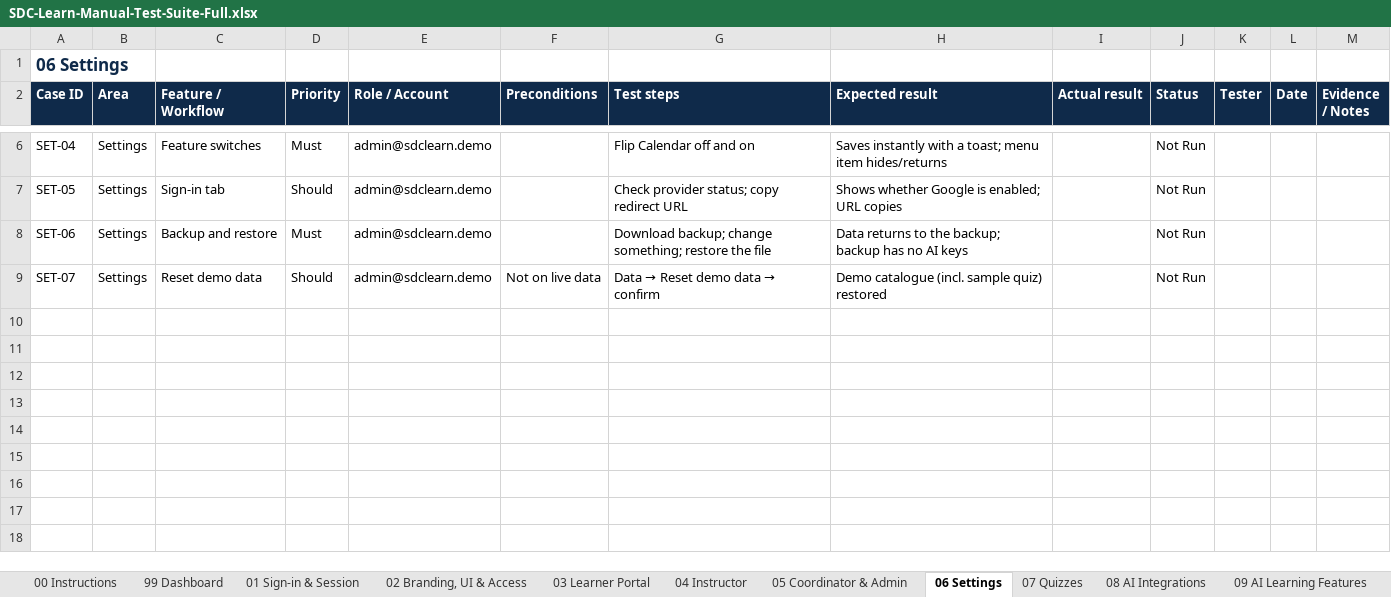
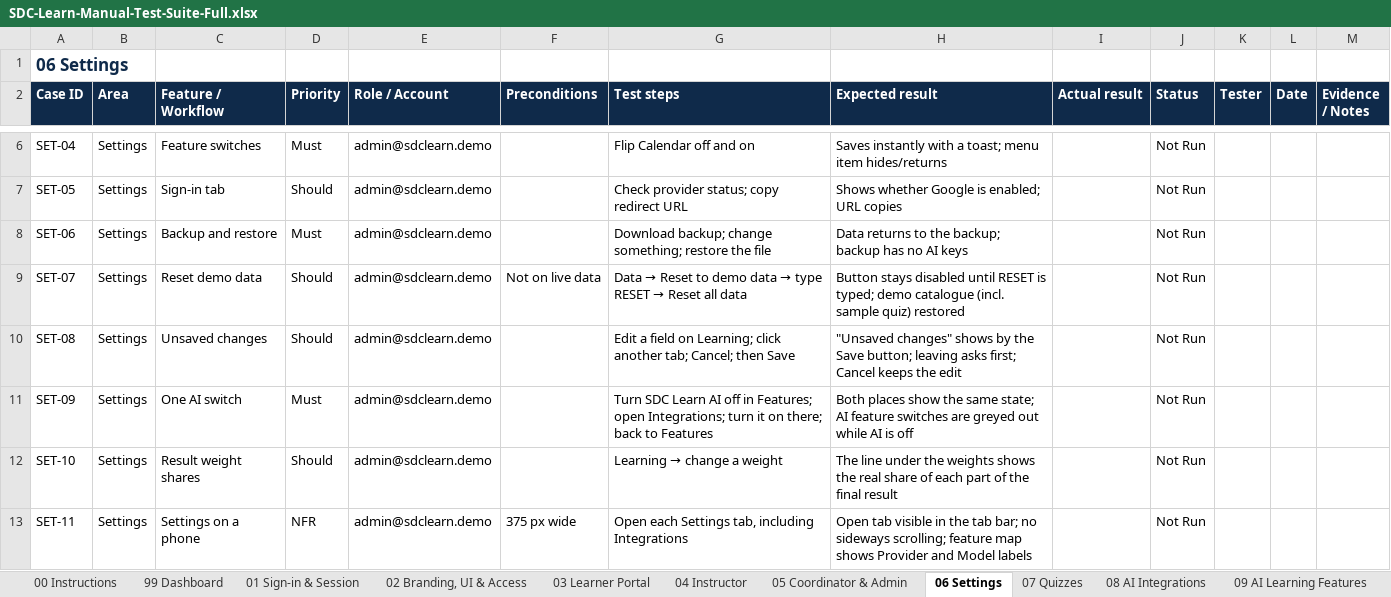
Before and after one commit to ShayanNoorullah/LEARNING-MANAGEMENT-SYSTEM, an Excel workbook: docs/testing/SDC-Learn-Manual-Test-Suite-Full.xlsx, sheet 06 Settings, drawn as a sheet; only a part is shown, gaps mark what is left out; values as stored, in another font and other column widths than the file's, no borders; conditional formats not drawn; the diff names each change by its address in the sheet, - before the commit and + after, or states it on an @@ line.

```diff
--- a/docs/testing/SDC-Learn-Manual-Test-Suite-Full.xlsx (sheet 06 Settings)
+++ b/docs/testing/SDC-Learn-Manual-Test-Suite-Full.xlsx (sheet 06 Settings)
@@ G9 (Test steps): Data → Reset demo data → confirm → Data → Reset to demo data → type RESET → Reset all data @@
-H9 (Expected result): Demo catalogue (incl.…
+H9 (Expected result): Button stays disabled until RESET is typed; demo catalogue (incl.…
+row 10: SET-08 | Settings | Unsaved changes | Should | admin@sdclearn.demo |  | Edit a field on Learning; click another tab; Cancel; then Save | "Unsaved changes" shows by the Save button; leaving asks first; Cancel keeps the edit |  | Not Run
+row 11: SET-09 | Settings | One AI switch | Must | admin@sdclearn.demo |  | Turn SDC Learn AI off in Features; open Integrations; turn it on there; back to Features | Both places show the same state; AI feature switches are greyed out while AI is off |  | Not Run
+row 12: SET-10 | Settings | Result weight shares | Should | admin@sdclearn.demo |  | Learning → change a weight | The line under the weights shows the real share of each part of the final result |  | Not Run
+row 13: SET-11 | Settings | Settings on a phone | NFR | admin@sdclearn.demo | 375 px wide | Open each Settings tab, including Integrations | Open tab visible in the tab bar; no sideways scrolling; feature map shows Provider and Model labels |  | Not Run
```
Also changed, not shown: sheet 99 Dashboard, 7 other files.
